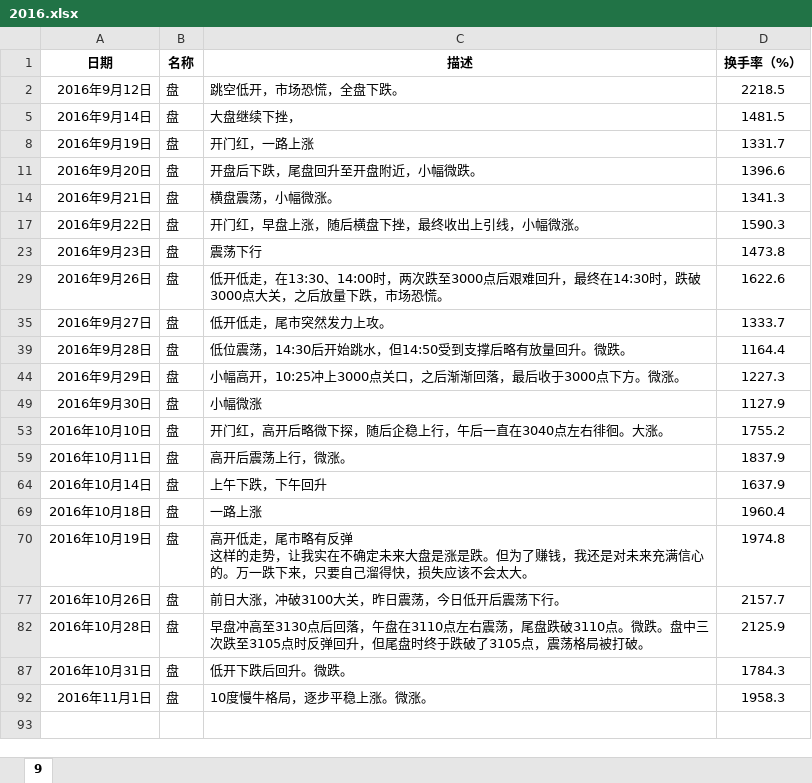
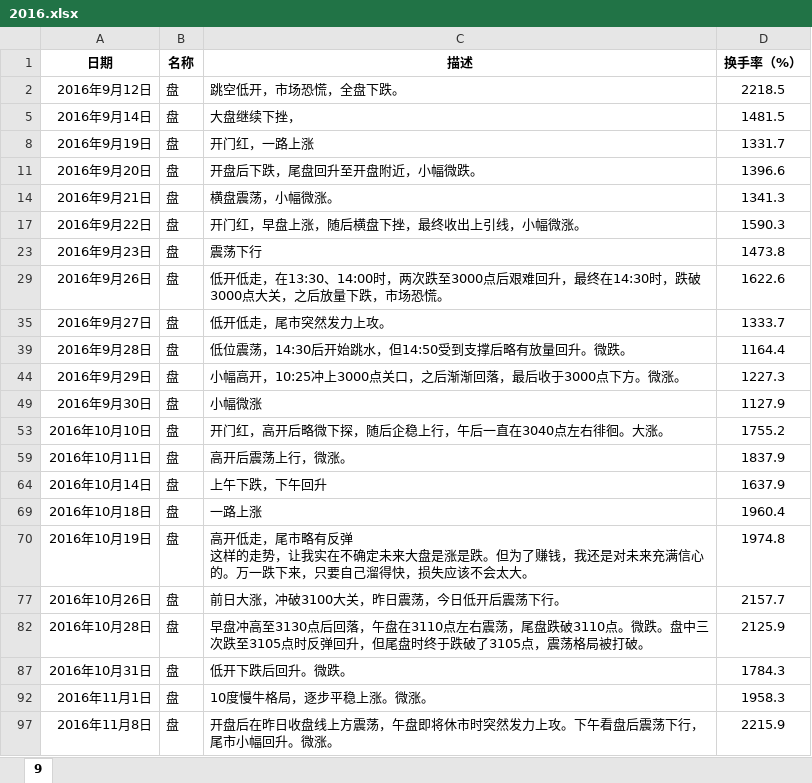
Before and after one commit to ziniulian/Notes, an Excel workbook: G/记/2016.xlsx, sheet 9, drawn as a sheet; values as stored, in another font and other column widths than the file's, no borders; the diff names each change by its address in the sheet, - before the commit and + after, or states it on an @@ line.

Commit message:
更新

```diff
--- a/G/记/2016.xlsx (sheet 9)
+++ b/G/记/2016.xlsx (sheet 9)
+row 97: 2016年11月8日 | 盘 | 开盘后在昨日收盘线上方震荡，午盘即将休市时突然发力上攻。下午看盘后震荡下行，尾市小幅回升。微涨。 | 2215.9
```
Also changed, not shown: hidden cells.
